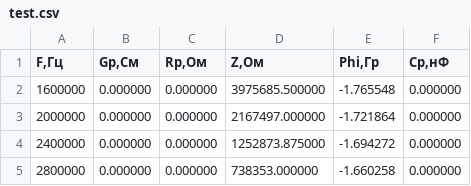
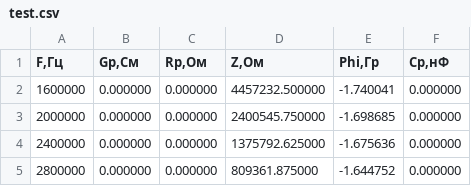
Before and after one commit to HeisPovedim/E7-30, a CSV file: backend/pre-server-nodejs/test.csv, drawn as a sheet.

```diff
--- a/backend/pre-server-nodejs/test.csv
+++ b/backend/pre-server-nodejs/test.csv
@@ -1,5 +1,5 @@
 F,Гц;Gp,См;Rp,Ом;Z,Ом;Phi,Гр;Cp,нФ
-1600000;0.000000;0.000000;3975685.500000;-1.765548;0.000000
-2000000;0.000000;0.000000;2167497.000000;-1.721864;0.000000
-2400000;0.000000;0.000000;1252873.875000;-1.694272;0.000000
-2800000;0.000000;0.000000;738353.000000;-1.660258;0.000000
+1600000;0.000000;0.000000;4457232.500000;-1.740041;0.000000
+2000000;0.000000;0.000000;2400545.750000;-1.698685;0.000000
+2400000;0.000000;0.000000;1375792.625000;-1.675636;0.000000
+2800000;0.000000;0.000000;809361.875000;-1.644752;0.000000
```
Also changed, not shown: 3 other files.
